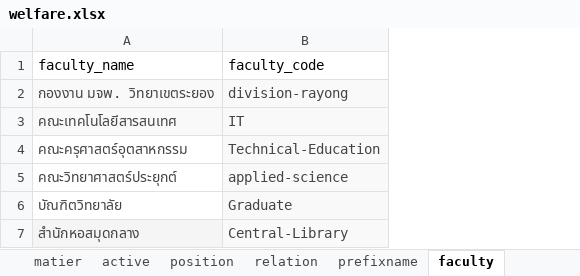
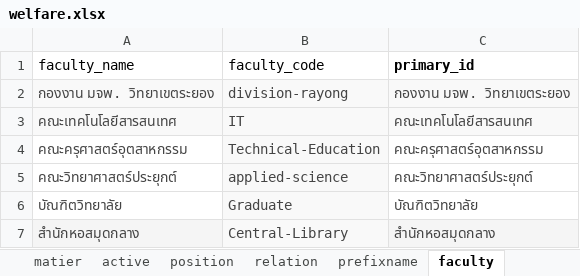
Before and after one commit to nx-apps/kmutnb-welfare, an Excel workbook: app/files/welfare.xlsx, sheet faculty, drawn as a sheet; values as stored, in another font and other column widths than the file's, no borders; the diff names each change by its address in the sheet, - before the commit and + after, or states it on an @@ line.

```diff
--- a/app/files/welfare.xlsx (sheet faculty)
+++ b/app/files/welfare.xlsx (sheet faculty)
+column C (primary_id), rows 2-7: กองงาน มจพ. วิทยาเขตระยอง | คณะเทคโนโลยีสารสนเทศ | คณะครุศาสตร์อุตสาหกรรม | คณะวิทยาศาสตร์ประยุกต์ | บัณฑิตวิทยาลัย | สำนักหอสมุดกลาง
```
Also changed, not shown: sheet department, sheet prefixname, sheet position, sheet relation, sheet academic, sheet active, 2 more sheets, 12 other files.
